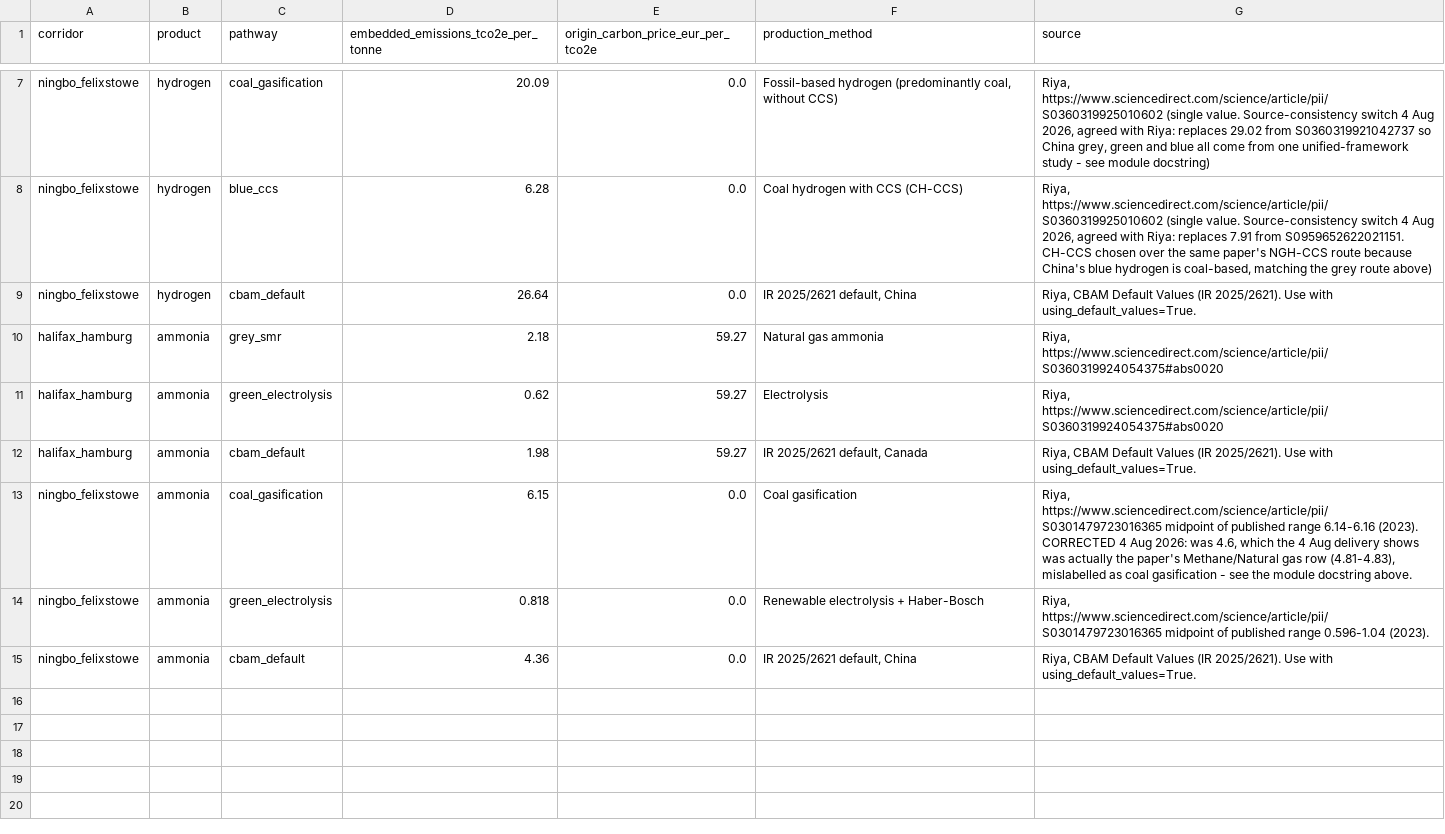
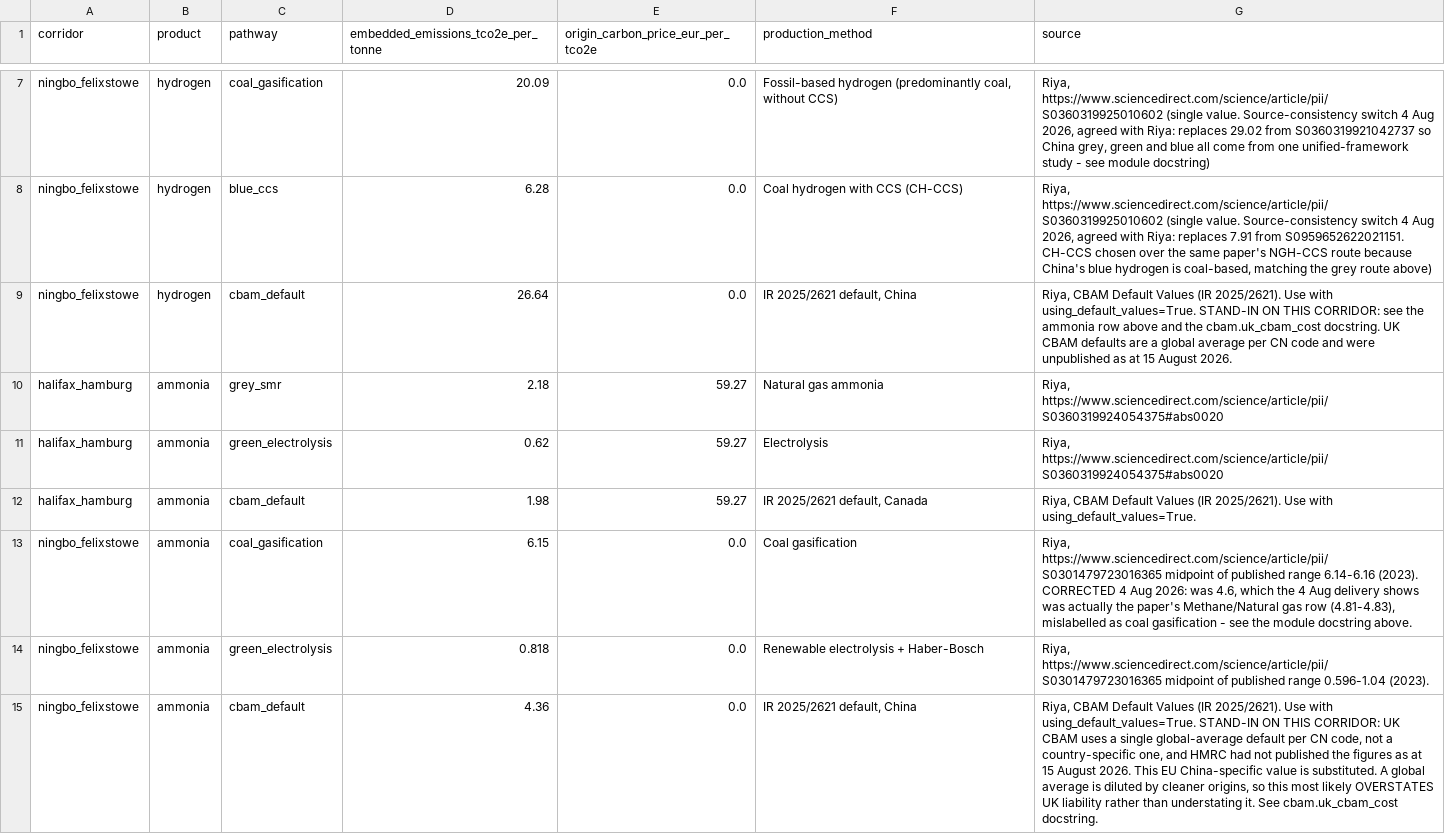
Before and after one commit to Samir-Abuisneneh/cbam-dashboard, a CSV file: cbam_model/data/placeholder/emissions_table.csv, drawn as a sheet; only a part is shown, gaps mark what is left out.

Commit message:
Record that the UK CBAM default value is a stand-in, and which way it errs
`UK_CBAM_COUNTRY_DIFFERENTIATED_DEFAULTS = False` recorded the fact that UK CBAM
uses one flat default per CN code, while the emissions table fed the EU's
China-specific IR 2025/2621 value into the UK corridor. The two contradicted
each other and nothing said so.

There is no correct number available. UK defaults are a single global average
weighted by the production volumes of the UK's main trading partners; the
government considered jurisdiction-specific values and rejected them as "deemed
infeasible by 2027"; and HMRC has not published the figures. Checked 15 August
2026, with ammonia-specific values expected late 2026, after submission.

So this documents the substitution rather than fixing it, in the three places
someone would meet the number: the constant, the `uk_cbam_cost` docstring, and
the source column of both affected rows in `emissions_table.csv`.

The direction of the error is inferable even though its size is not, and it
runs against intuition, which is the reason to write it down. A global average
is diluted by cleaner origins, so it sits below a value set specifically for a
high-intensity exporter. Substituting China's own EU default therefore most
likely OVERSTATES UK CBAM liability on the Ningbo-Felixstowe corridor rather
than understating it.

Also closes item 7 in `methodology_sources_samir.md`, which asked whether the
proposal's "cannot evaluate pathway granularity on the UK corridor" limitation
still holds. It does, but more narrowly: the literature pathways are unaffected
because they use Riya's LCA figures, and only the `cbam_default` pathway is
touched.

The write-up should cite CITP on the mechanism rather than claim it: global
averages instead of country-specific defaults understated emissions from
high-intensity origins by 1.48 MtCO2e across four sectors in 2023, about
GBP 1.62bn.

No calculation changes. 292 tests passing.

```diff
--- a/cbam_model/data/placeholder/emissions_table.csv
+++ b/cbam_model/data/placeholder/emissions_table.csv
@@ -8,3 +8,3 @@ ningbo_felixstowe,hydrogen,coal_gasification,20.09,0.0,"Fossil-based hydrogen (p
 ningbo_felixstowe,hydrogen,blue_ccs,6.28,0.0,Coal hydrogen with CCS (CH-CCS),"Riya, https://www.sciencedirect.com/science/article/pii/S0360319925010602 (single value. Source-consistency switch 4 Aug 2026, agreed with Riya: replaces 7.91 from S0959652622021151. CH-CCS chosen over the same paper's NGH-CCS route because China's blue hydrogen is coal-based, matching the grey route above)"
-ningbo_felixstowe,hydrogen,cbam_default,26.64,0.0,"IR 2025/2621 default, China","Riya, CBAM Default Values (IR 2025/2621). Use with using_default_values=True."
+ningbo_felixstowe,hydrogen,cbam_default,26.64,0.0,"IR 2025/2621 default, China","Riya, CBAM Default Values (IR 2025/2621). Use with using_default_values=True. STAND-IN ON THIS CORRIDOR: see the ammonia row above and the cbam.uk_cbam_cost docstring. UK CBAM defaults are a global average per CN code and were unpublished as at 15 August 2026."
 halifax_hamburg,ammonia,grey_smr,2.18,59.27,Natural gas ammonia,"Riya, https://www.sciencedirect.com/science/article/pii/S0360319924054375#abs0020"
@@ -14,2 +14,2 @@ ningbo_felixstowe,ammonia,coal_gasification,6.15,0.0,Coal gasification,"Riya, ht
 ningbo_felixstowe,ammonia,green_electrolysis,0.818,0.0,Renewable electrolysis + Haber-Bosch,"Riya, https://www.sciencedirect.com/science/article/pii/S0301479723016365 midpoint of published range 0.596-1.04 (2023)."
-ningbo_felixstowe,ammonia,cbam_default,4.36,0.0,"IR 2025/2621 default, China","Riya, CBAM Default Values (IR 2025/2621). Use with using_default_values=True."
+ningbo_felixstowe,ammonia,cbam_default,4.36,0.0,"IR 2025/2621 default, China","Riya, CBAM Default Values (IR 2025/2621). Use with using_default_values=True. STAND-IN ON THIS CORRIDOR: UK CBAM uses a single global-average default per CN code, not a country-specific one, and HMRC had not published the figures as at 15 August 2026. This EU China-specific value is substituted. A global average is diluted by cleaner origins, so this most likely OVERSTATES UK liability rather than understating it. See cbam.uk_cbam_cost docstring."
```
Also changed, not shown: 3 other files.
